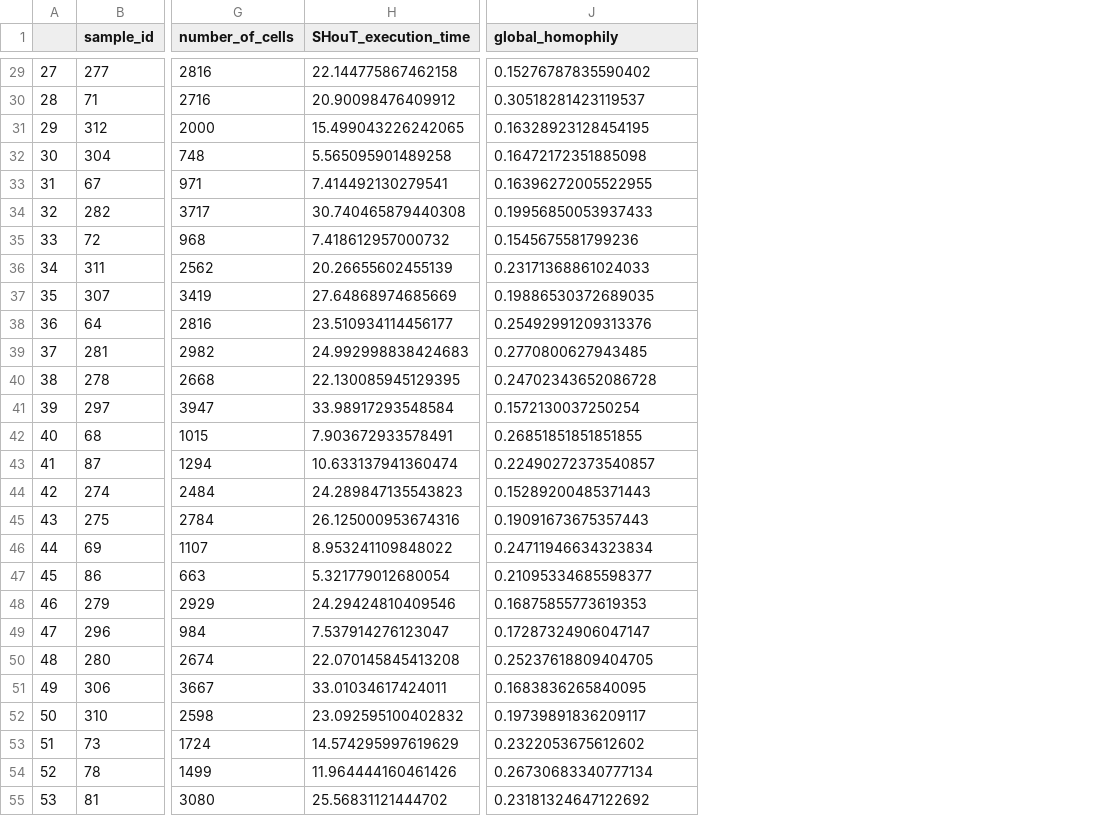
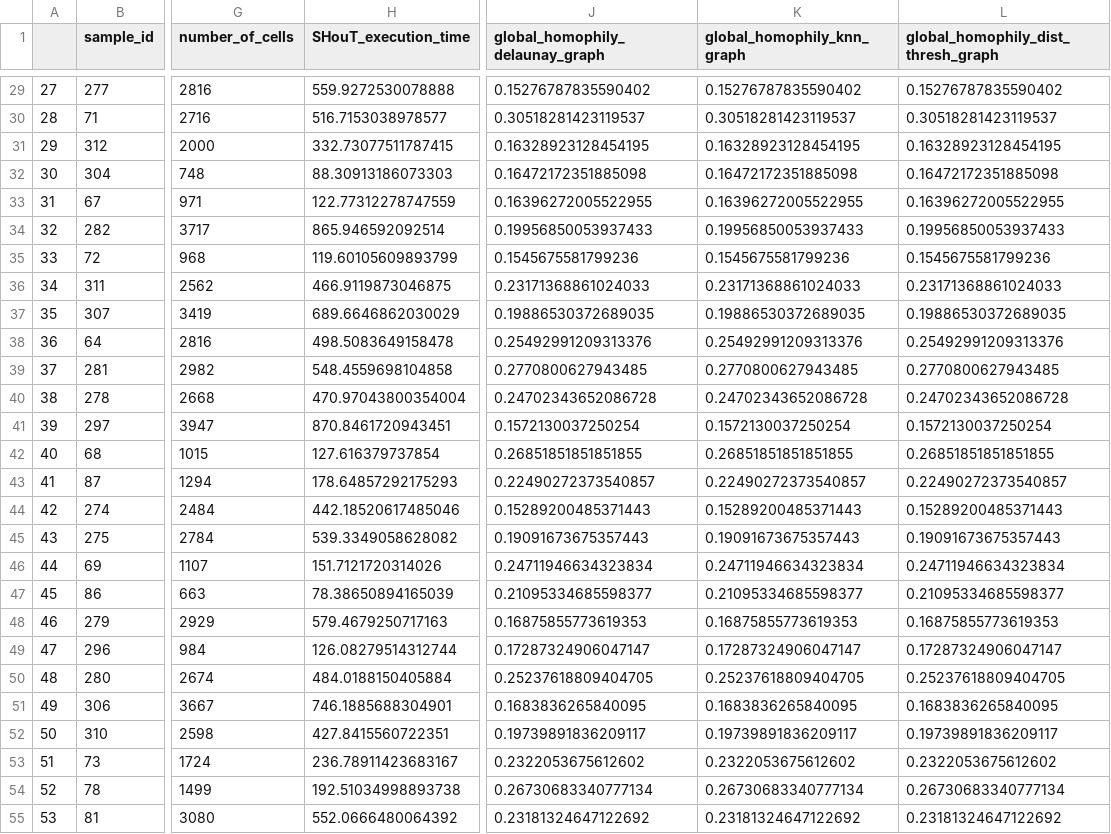
Before and after one commit to bionetslab/ctcl_case_study, a CSV file: results/sample_results.csv, drawn as a sheet; only a part is shown, gaps mark what is left out; the diff covers the shown part only; the diff names each change by its address in the sheet, - before the commit and + after, or states it on an @@ line.

```diff
--- a/results/sample_results.csv
+++ b/results/sample_results.csv
+column K (global_homophily_knn_graph), rows 29-55: 0.15276787835590402 | 0.30518281423119537 | 0.16328923128454195 | 0.16472172351885098 | 0.16396272005522955 | 0.19956850053937433 | 0.1545675581799236 | 0.23171368861024033 | 0.19886530372689035 | 0.25492991209313376 | 0.2770800627943485 | 0.24702343652086728 | 0.1572130037250254 | 0.26851851851851855 | 0.22490272373540857 | 0.15289200485371443 | 0.19091673675357443 | 0.24711946634323834 | 0.21095334685598377 | 0.16875855773619353 | 0.17287324906047147 | 0.25237618809404705 | 0.1683836265840095 | 0.19739891836209117 | 0.2322053675612602 | 0.26730683340777134 | 0.23181324647122692
+column L, row 1: global_homophily_dist_thresh_graph; rows 29-55: 0.15276787835590402 | 0.30518281423119537 | 0.16328923128454195 | 0.16472172351885098 | 0.16396272005522955 | 0.19956850053937433 | 0.1545675581799236 | 0.23171368861024033 | 0.19886530372689035 | 0.25492991209313376 | 0.2770800627943485 | 0.24702343652086728 | 0.1572130037250254 | 0.26851851851851855 | 0.22490272373540857 | 0.15289200485371443 | 0.19091673675357443 | 0.24711946634323834 | 0.21095334685598377 | 0.16875855773619353 | 0.17287324906047147 | 0.25237618809404705 | 0.1683836265840095 | 0.19739891836209117 | 0.2322053675612602 | 0.26730683340777134 | 0.23181324647122692
-J1: global_homophily
+J1: global_homophily_delaunay_graph
-H29 (SHouT_execution_time): 22.144775867462158
+H29 (SHouT_execution_time): 559.9272530078888
-H30 (SHouT_execution_time): 20.90098476409912
+H30 (SHouT_execution_time): 516.7153038978577
-H31 (SHouT_execution_time): 15.499043226242065
+H31 (SHouT_execution_time): 332.73077511787415
-H32 (SHouT_execution_time): 5.565095901489258
+H32 (SHouT_execution_time): 88.30913186073303
-H33 (SHouT_execution_time): 7.414492130279541
+H33 (SHouT_execution_time): 122.77312278747559
-H34 (SHouT_execution_time): 30.740465879440308
+H34 (SHouT_execution_time): 865.946592092514
-H35 (SHouT_execution_time): 7.418612957000732
+H35 (SHouT_execution_time): 119.60105609893799
-H36 (SHouT_execution_time): 20.26655602455139
+H36 (SHouT_execution_time): 466.9119873046875
-H37 (SHouT_execution_time): 27.64868974685669
+H37 (SHouT_execution_time): 689.6646862030029
-H38 (SHouT_execution_time): 23.510934114456177
+H38 (SHouT_execution_time): 498.5083649158478
-H39 (SHouT_execution_time): 24.992998838424683
+H39 (SHouT_execution_time): 548.4559698104858
-H40 (SHouT_execution_time): 22.130085945129395
+H40 (SHouT_execution_time): 470.97043800354004
-H41 (SHouT_execution_time): 33.98917293548584
+H41 (SHouT_execution_time): 870.8461720943451
-H42 (SHouT_execution_time): 7.903672933578491
+H42 (SHouT_execution_time): 127.616379737854
-H43 (SHouT_execution_time): 10.633137941360474
+H43 (SHouT_execution_time): 178.64857292175293
-H44 (SHouT_execution_time): 24.289847135543823
+H44 (SHouT_execution_time): 442.18520617485046
-H45 (SHouT_execution_time): 26.125000953674316
+H45 (SHouT_execution_time): 539.3349058628082
-H46 (SHouT_execution_time): 8.953241109848022
+H46 (SHouT_execution_time): 151.7121720314026
-H47 (SHouT_execution_time): 5.321779012680054
+H47 (SHouT_execution_time): 78.38650894165039
-H48 (SHouT_execution_time): 24.29424810409546
+H48 (SHouT_execution_time): 579.4679250717163
-H49 (SHouT_execution_time): 7.537914276123047
+H49 (SHouT_execution_time): 126.08279514312744
-H50 (SHouT_execution_time): 22.070145845413208
+H50 (SHouT_execution_time): 484.0188150405884
-H51 (SHouT_execution_time): 33.01034617424011
+H51 (SHouT_execution_time): 746.1885688304901
-H52 (SHouT_execution_time): 23.092595100402832
+H52 (SHouT_execution_time): 427.8415560722351
-H53 (SHouT_execution_time): 14.574295997619629
+H53 (SHouT_execution_time): 236.78911423683167
-H54 (SHouT_execution_time): 11.964444160461426
+H54 (SHouT_execution_time): 192.51034998893738
-H55 (SHouT_execution_time): 25.56831121444702
+H55 (SHouT_execution_time): 552.0666480064392
```
Also changed, not shown: 42 edited cells elsewhere in this file.
